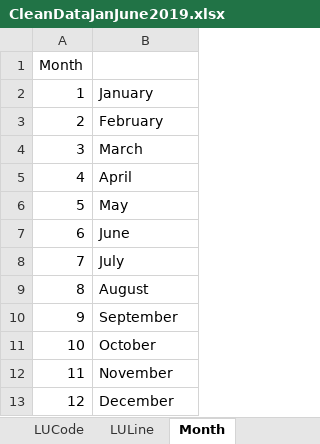
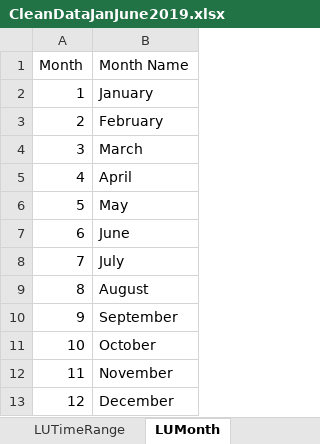
Before and after one commit to nfiskandar/TTC_Subway_Delay_Dashboard, an Excel workbook: ttc-2019-delays/data/CleanDataJanJune2019.xlsx, sheet LUMonth, drawn as a sheet; values as stored, in another font and other column widths than the file's, no borders; the diff names each change by its address in the sheet, - before the commit and + after, or states it on an @@ line.

```diff
--- a/ttc-2019-delays/data/CleanDataJanJune2019.xlsx (sheet LUMonth)
+++ b/ttc-2019-delays/data/CleanDataJanJune2019.xlsx (sheet LUMonth)
-sheet tab: Month
+sheet tab: LUMonth
-B1: (empty)
+B1: Month Name
```
Also changed, not shown: sheet Sheet1, sheet LULine, other sheet tabs, formulas that keep their value, hidden cells, ttc-2019-delays/data/subway-srt-logs-july-2019.xlsx, 3 other files.
